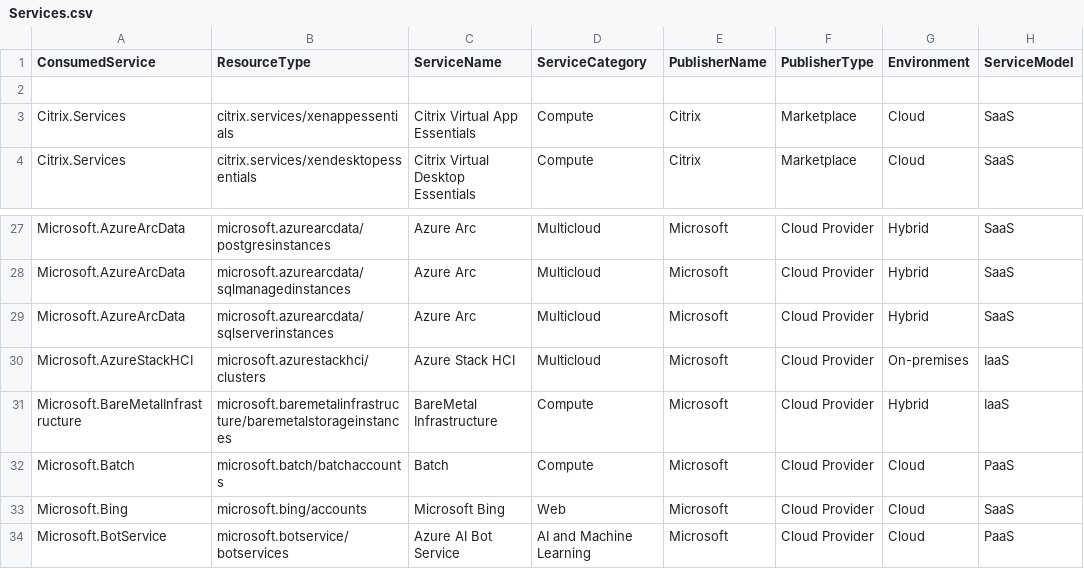
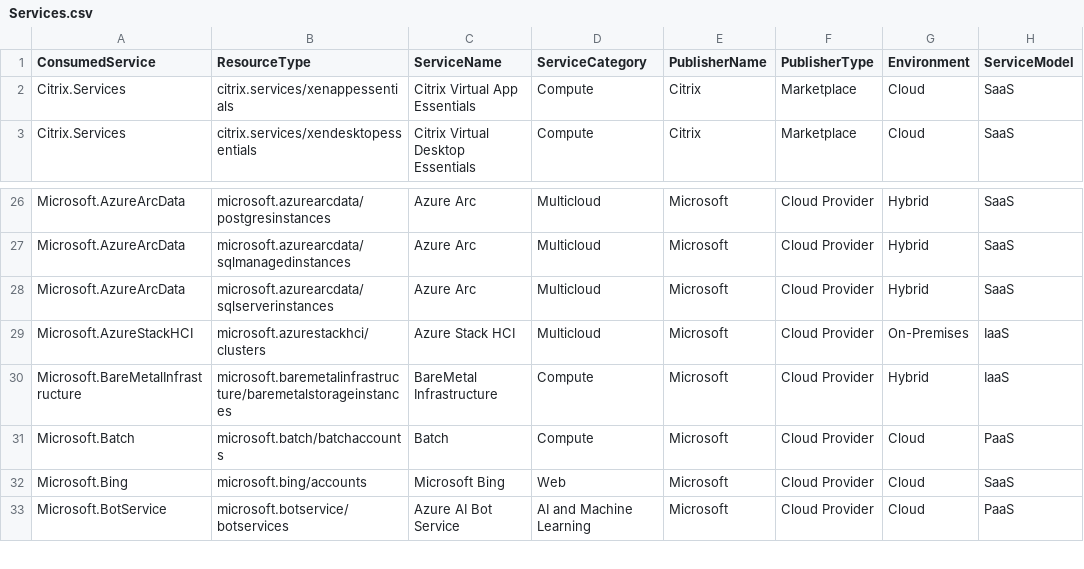
Before and after one commit to microsoft/finops-toolkit, a CSV file: src/open-data/Services.csv, drawn as a sheet; only a part is shown, gaps mark what is left out.

Commit message:
Update PowerShell for service model Related #585

```diff
--- a/src/open-data/Services.csv
+++ b/src/open-data/Services.csv
@@ -1,3 +1,2 @@
 ConsumedService,ResourceType,ServiceName,ServiceCategory,PublisherName,PublisherType,Environment,ServiceModel
-
 Citrix.Services,citrix.services/xenappessentials,Citrix Virtual App Essentials,Compute,Citrix,Marketplace,Cloud,SaaS
@@ -29,3 +28,3 @@ Microsoft.AzureArcData,microsoft.azurearcdata/sqlmanagedinstances,Azure Arc,Mult
 Microsoft.AzureArcData,microsoft.azurearcdata/sqlserverinstances,Azure Arc,Multicloud,Microsoft,Cloud Provider,Hybrid,SaaS
-Microsoft.AzureStackHCI,microsoft.azurestackhci/clusters,Azure Stack HCI,Multicloud,Microsoft,Cloud Provider,On-premises,IaaS
+Microsoft.AzureStackHCI,microsoft.azurestackhci/clusters,Azure Stack HCI,Multicloud,Microsoft,Cloud Provider,On-Premises,IaaS
 Microsoft.BareMetalInfrastructure,microsoft.baremetalinfrastructure/baremetalstorageinstances,BareMetal Infrastructure,Compute,Microsoft,Cloud Provider,Hybrid,IaaS
```
Also changed, not shown: 5 other files.
